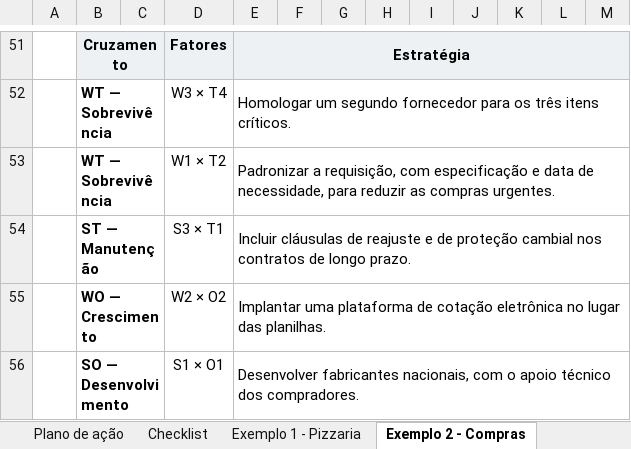
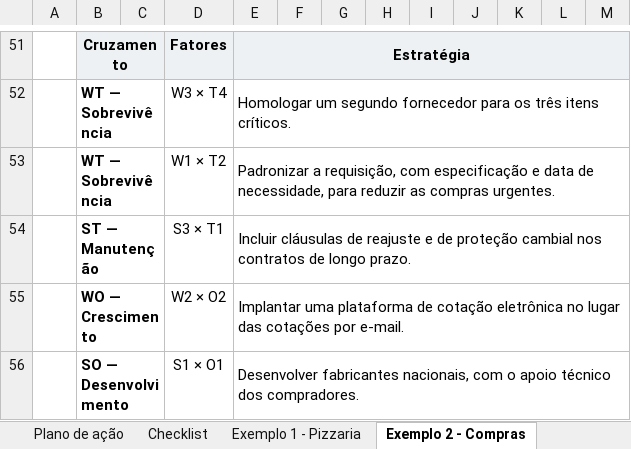
Before and after one commit to josemauromani/estudos-auditoria, an Excel workbook: SWOT/SWOT-modelo.xlsx, sheet Exemplo 2 - Compras, drawn as a sheet; only a part is shown, gaps mark what is left out; values as stored, in another font and other column widths than the file's, no borders; conditional formats not drawn; the diff names each change by its address in the sheet, - before the commit and + after, or states it on an @@ line.

```diff
--- a/SWOT/SWOT-modelo.xlsx (sheet Exemplo 2 - Compras)
+++ b/SWOT/SWOT-modelo.xlsx (sheet Exemplo 2 - Compras)
-E55: …lugar das planilhas.
+E55: …lugar das cotações por e-mail.
```
Also changed, not shown: charts or pictures, Processos/Processos-modelo.xlsx, 5 other files.
